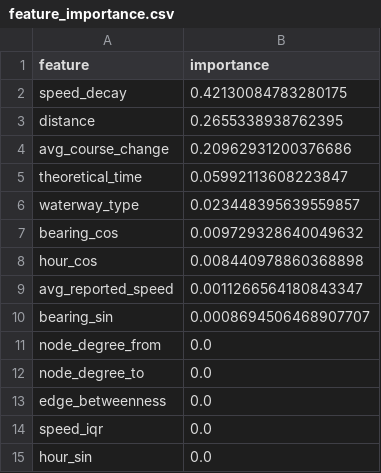
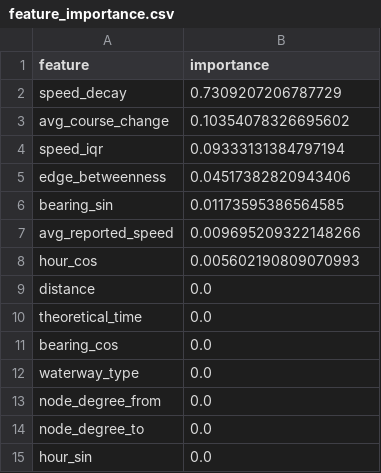
Before and after one commit to 1870659229/Data_Element, a CSV file: output/feature_importance.csv, drawn as a sheet.

Commit message:
chore: 技术文档、输出数据与历史清理
- docs/: 新增4个技术文档(船舶选择器修复、6段对比、吨位估算、船讯网采集)
- output/: 更新模型元数据、特征数据、统计检验结果、仿真实验数据
- 清理已删除文件: 旧验证截图、旧调试脚本(7个)、旧报告文件(4个)

```diff
--- a/output/feature_importance.csv
+++ b/output/feature_importance.csv
@@ -1,15 +1,15 @@
 feature,importance
-speed_decay,0.42130084783280175
-distance,0.2655338938762395
-avg_course_change,0.20962931200376686
-theoretical_time,0.05992113608223847
-waterway_type,0.023448395639559857
-bearing_cos,0.009729328640049632
-hour_cos,0.008440978860368898
-avg_reported_speed,0.0011266564180843347
-bearing_sin,0.0008694506468907707
+speed_decay,0.7309207206787729
+avg_course_change,0.10354078326695602
+speed_iqr,0.09333131384797194
+edge_betweenness,0.04517382820943406
+bearing_sin,0.01173595386564585
+avg_reported_speed,0.009695209322148266
+hour_cos,0.005602190809070993
+distance,0.0
+theoretical_time,0.0
+bearing_cos,0.0
+waterway_type,0.0
 node_degree_from,0.0
 node_degree_to,0.0
-edge_betweenness,0.0
-speed_iqr,0.0
 hour_sin,0.0
```
Also changed, not shown: 36 other files.
